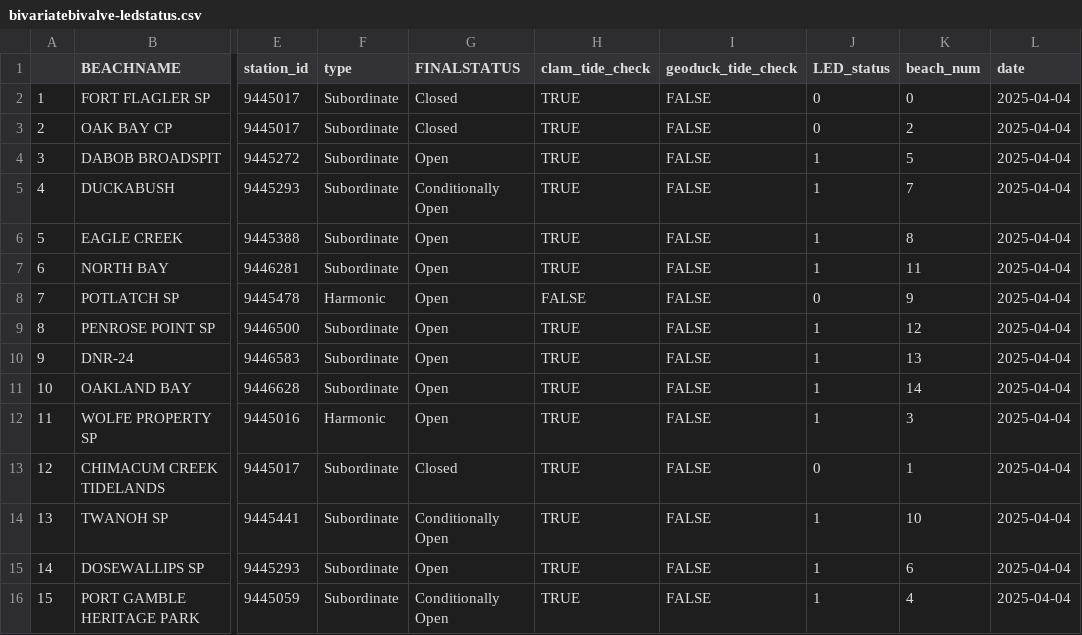
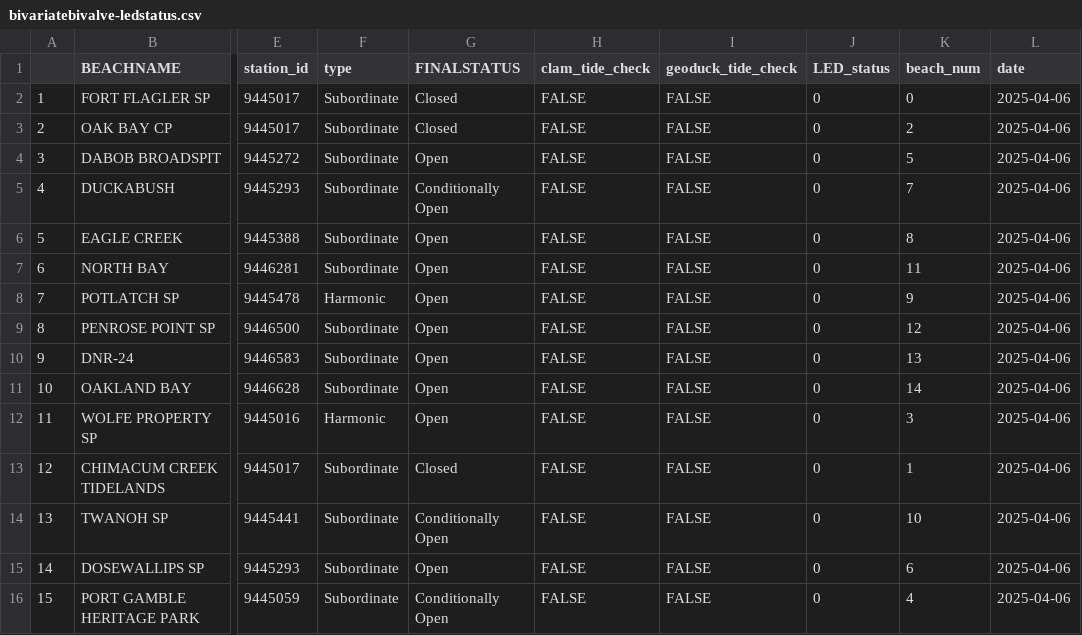
Before and after one commit to janicekchen/bivariate-bivalve, a CSV file: data/processed/bivariatebivalve-ledstatus.csv, drawn as a sheet; only a part is shown, gaps mark what is left out; the diff names each change by its address in the sheet, - before the commit and + after, or states it on an @@ line.

```diff
--- a/data/processed/bivariatebivalve-ledstatus.csv
+++ b/data/processed/bivariatebivalve-ledstatus.csv
-H2:H7 (clam_tide_check): TRUE
+H2:H7 (clam_tide_check): FALSE
-L2:L16 (date): 2025-04-04
+L2:L16 (date): 2025-04-06
-J4:J7 (LED_status): 1
+J4:J7 (LED_status): 0
-H9:H16 (clam_tide_check): TRUE
+H9:H16 (clam_tide_check): FALSE
-J9:J12 (LED_status): 1
+J9:J12 (LED_status): 0
-J14:J16 (LED_status): 1
+J14:J16 (LED_status): 0
```
